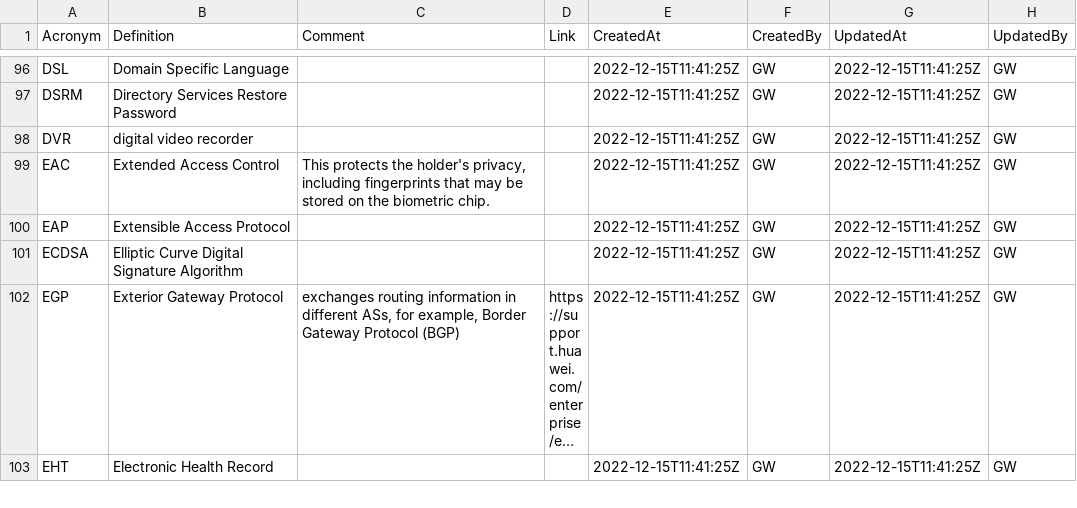
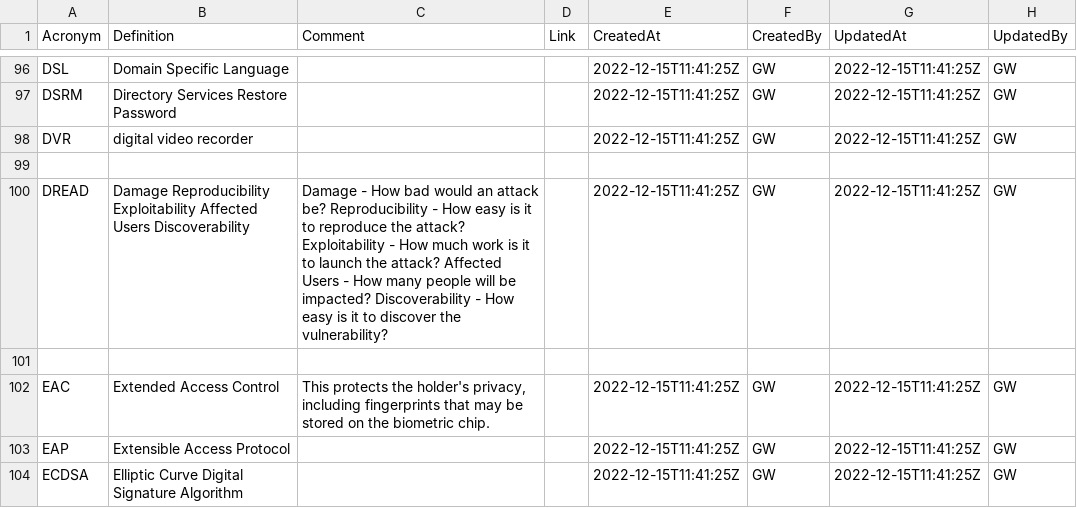
Before and after one commit to webbstacken/it-acronyms, a CSV file: static/data/acronyms.csv, drawn as a sheet; only a part is shown, gaps mark what is left out; the shorter side is filled out with more unchanged rows; long unchanged cells end in …; the diff names each change by its address in the sheet, - before the commit and + after, or states it on an @@ line.

Commit message:
Update acronyms.csv

```diff
--- a/static/data/acronyms.csv
+++ b/static/data/acronyms.csv
+row 99: (empty)
+row 100: DREAD | Damage Reproducibility Exploitability Affected Users Discoverability | Damage - How bad would an attack be? Reproducibility - How easy is it to reproduce the attack? Exploitability - How much work is it to launch the attack? Affected Users - How many people will be impacted? Discoverability - How easy is it to discover the vulnerability? |  | 2022-12-15T11:41:25Z | GW | 2022-12-15T11:41:25Z | GW
+row 101: (empty)
```
